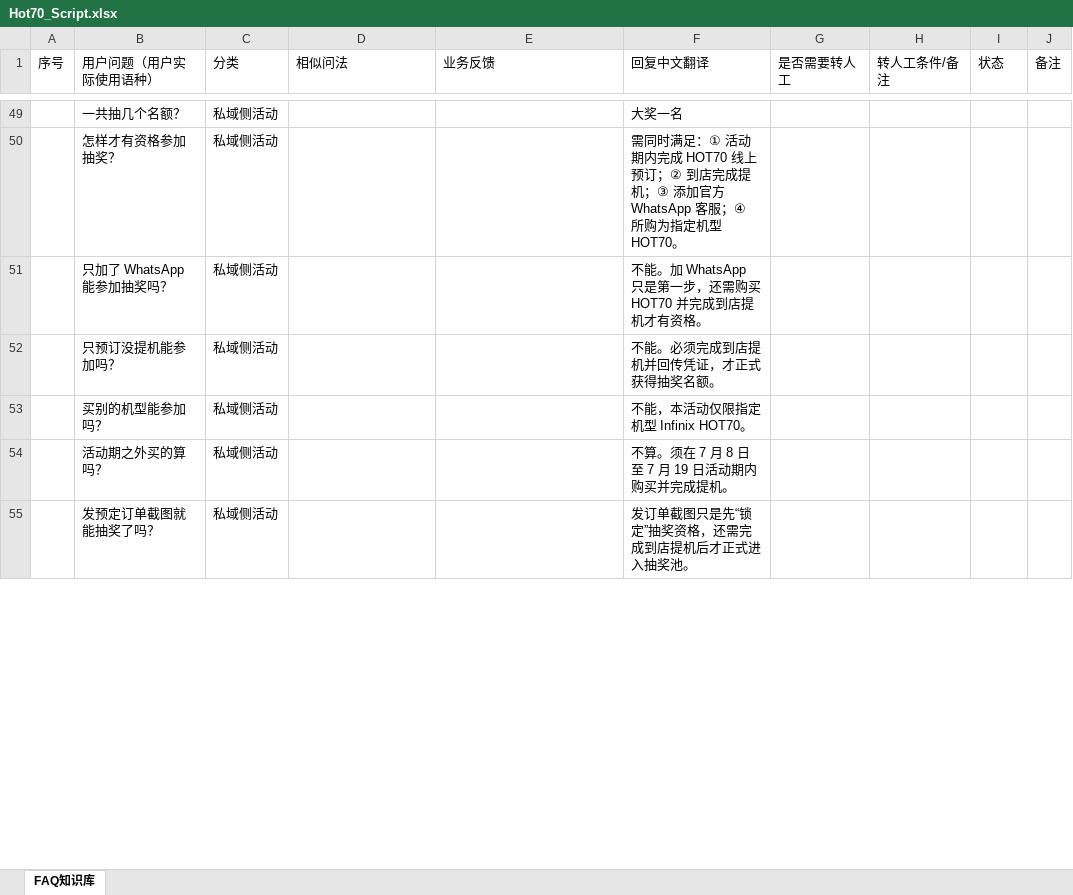
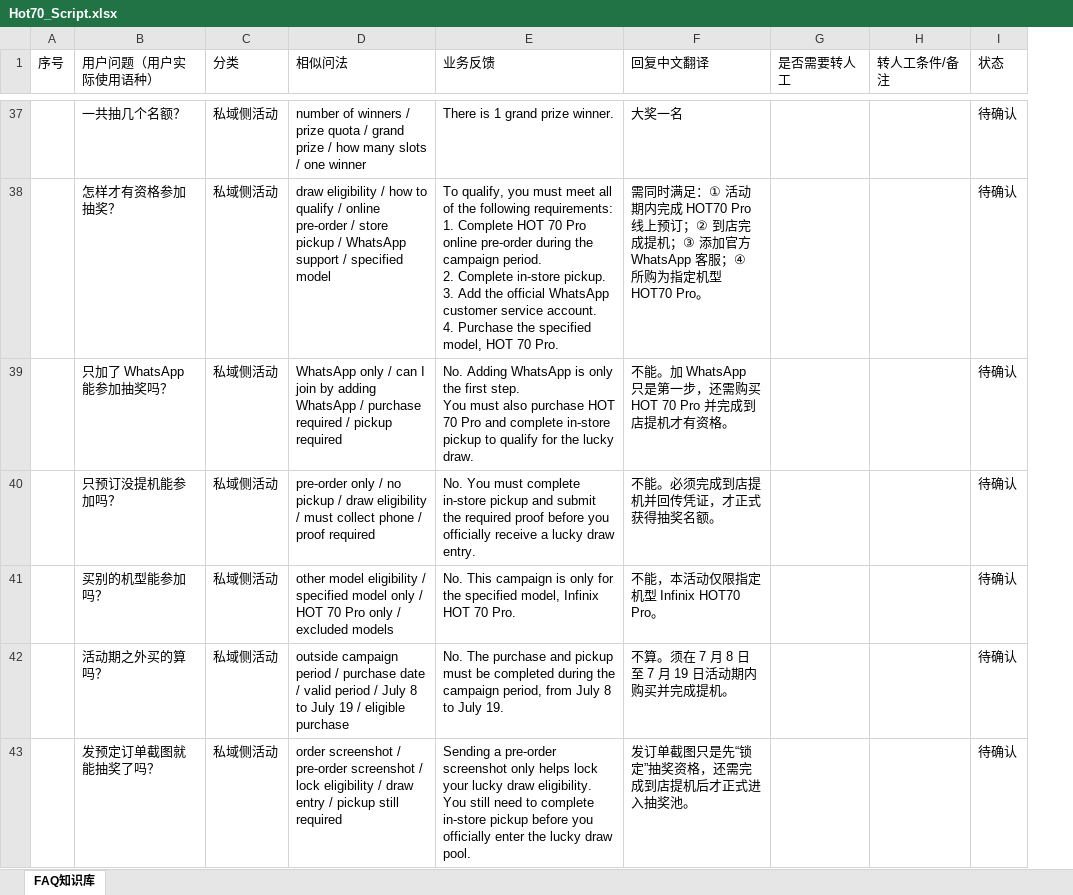
Before and after one commit to SheriYou/ai-fullstack, an Excel workbook: projects/hot70-wa-bot/prd/Hot70_Script.xlsx, sheet FAQ知识库, drawn as a sheet; only a part is shown, gaps mark what is left out; values as stored, in another font and other column widths than the file's, no borders; removed rows and columns are numbered as before the commit, all else as after; ↵ is a line break in a cell; the diff covers the shown part only; the diff names each change by its address in the sheet, - before the commit and + after, or states it on an @@ line.

```diff
--- a/projects/hot70-wa-bot/prd/Hot70_Script.xlsx (sheet FAQ知识库)
+++ b/projects/hot70-wa-bot/prd/Hot70_Script.xlsx (sheet FAQ知识库)
-column J (备注), empty
-D37 (相似问法): (empty)
+D37 (相似问法): number of winners / prize quota / grand prize / how many slots / one winner
-E37 (业务反馈): (empty)
+E37 (业务反馈): There is 1 grand prize winner.
-I37:I43 (状态): (empty)
+I37:I43 (状态): 待确认
-D38 (相似问法): (empty)
+D38 (相似问法): draw eligibility / how to qualify / online pre-order / store pickup / WhatsApp support / specified model
-E38 (业务反馈): (empty)
+E38 (业务反馈): To qualify, you must meet all of the following requirements: ↵ 1. Complete HOT 70 Pro online pre-order during the campaign period. ↵ 2. Complete in-store pickup. ↵ 3. Add the official WhatsApp customer service account. ↵ 4. Purchase the specified model, HOT 70 Pro.
-F38 (回复中文翻译): …完成 HOT70 线上预订；② 到店完成提机；③ 添加官方 WhatsApp 客服；④ 所购为指定机型 HOT70。
+F38 (回复中文翻译): …完成 HOT70 Pro 线上预订；② 到店完成提机；③ 添加官方 WhatsApp 客服；④ 所购为指定机型 HOT70 Pro。
-D39 (相似问法): (empty)
+D39 (相似问法): WhatsApp only / can I join by adding WhatsApp / purchase required / pickup required
-E39 (业务反馈): (empty)
+E39 (业务反馈): No. Adding WhatsApp is only the first step. ↵ You must also purchase HOT 70 Pro and complete in-store pickup to qualify for the lucky draw.
-F39 (回复中文翻译): 不能。加 WhatsApp 只是第一步，还需购买 HOT70 并完成到店提机才有资格。
+F39 (回复中文翻译): 不能。加 WhatsApp 只是第一步，还需购买HOT 70 Pro 并完成到店提机才有资格。
-D40 (相似问法): (empty)
+D40 (相似问法): pre-order only / no pickup / draw eligibility / must collect phone / proof required
-E40 (业务反馈): (empty)
+E40 (业务反馈): No. You must complete in-store pickup and submit the required proof before you officially receive a lucky draw entry.
-D41 (相似问法): (empty)
+D41 (相似问法): other model eligibility / specified model only / HOT 70 Pro only / excluded models
-E41 (业务反馈): (empty)
+E41 (业务反馈): No. This campaign is only for the specified model, Infinix HOT 70 Pro.
-F41 (回复中文翻译): 不能，本活动仅限指定机型 Infinix HOT70。
+F41 (回复中文翻译): 不能，本活动仅限指定机型 Infinix HOT70 Pro。
-D42 (相似问法): (empty)
+D42 (相似问法): outside campaign period / purchase date / valid period / July 8 to July 19 / eligible purchase
-E42 (业务反馈): (empty)
+E42 (业务反馈): No. The purchase and pickup must be completed during the campaign period, from July 8 to July 19.
-D43 (相似问法): (empty)
+D43 (相似问法): order screenshot / pre-order screenshot / lock eligibility / draw entry / pickup still required
-E43 (业务反馈): (empty)
+E43 (业务反馈): Sending a pre-order screenshot only helps lock your lucky draw eligibility. ↵ You still need to complete in-store pickup before you officially enter the lucky draw pool.
```
Also changed, not shown: 15 added rows, 13 removed rows and 150 edited cells elsewhere in this sheet, 57 other files.
